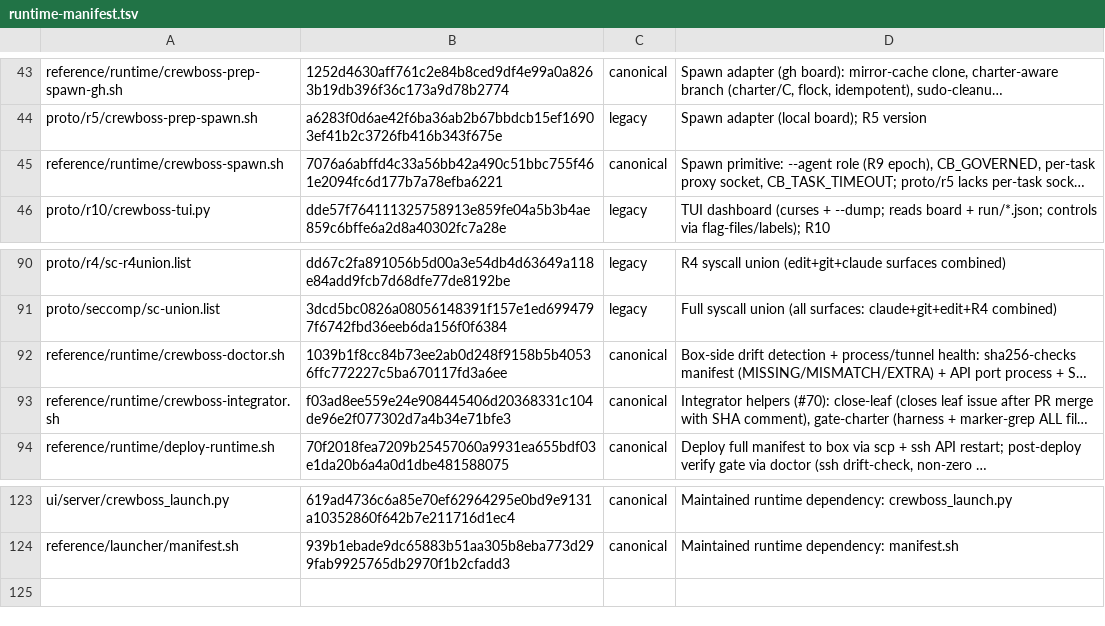
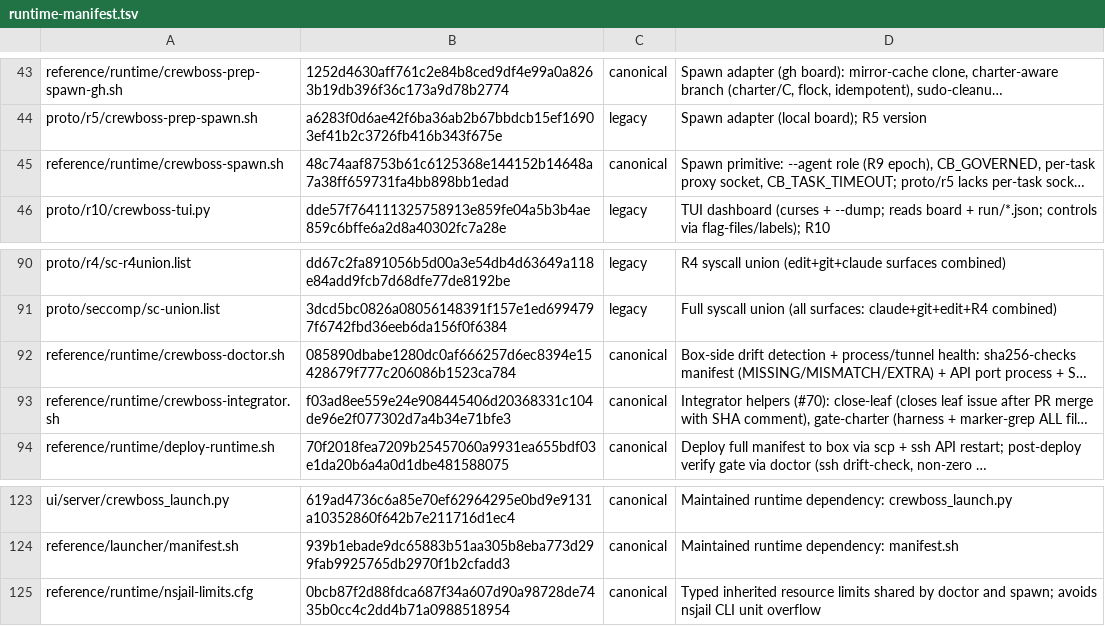
Before and after one commit to ruslan-shaydullin/crewboss, a TSV file: reference/runtime-manifest.tsv, drawn as a sheet; only a part is shown, gaps mark what is left out; long unchanged cells end in …; the diff names each change by its address in the sheet, - before the commit and + after, or states it on an @@ line.

Commit message:
Preserve inherited nsjail limits without CLI unit overflow

```diff
--- a/reference/runtime-manifest.tsv
+++ b/reference/runtime-manifest.tsv
-B45: 7076a6abffd4c33a56bb42a490c51bbc755f461e2094fc6d177b7a78efba6221
+B45: 48c74aaf8753b61c6125368e144152b14648a7a38ff659731fa4bb898bb1edad
-B92: 1039b1f8cc84b73ee2ab0d248f9158b5b40536ffc772227c5ba670117fd3a6ee
+B92: 085890dbabe1280dc0af666257d6ec8394e15428679f777c206086b1523ca784
+row 125: reference/runtime/nsjail-limits.cfg | 0bcb87f2d88fdca687f34a607d90a98728de7435b0cc4c2dd4b71a0988518954 | canonical | Typed inherited resource limits shared by doctor and spawn; avoids nsjail CLI unit overflow
```
Also changed, not shown: 10 other files.
